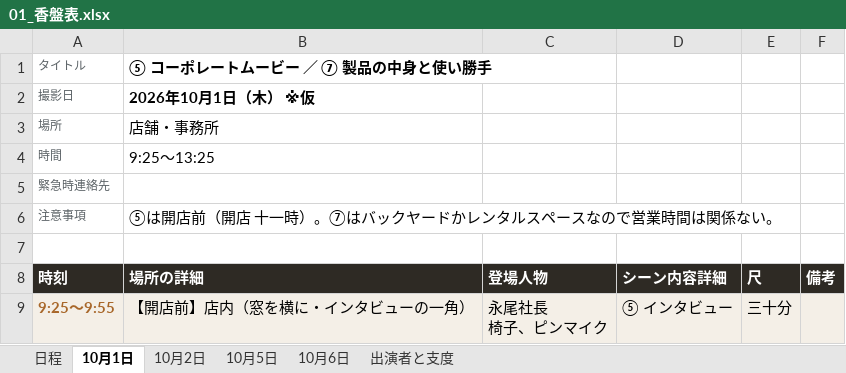
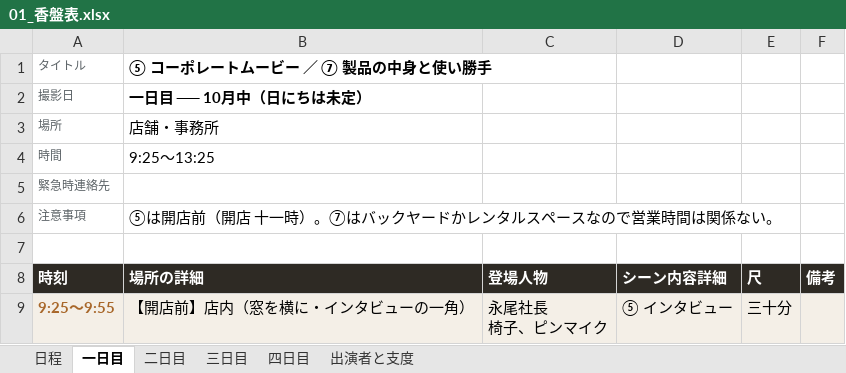
Before and after one commit to Shiori0415/dougaseisaku, an Excel workbook: pdf/01_香盤表.xlsx, sheet 一日目, drawn as a sheet; only a part is shown; values as stored, in another font and other column widths than the file's, no borders; the diff names each change by its address in the sheet, - before the commit and + after, or states it on an @@ line.

```diff
--- a/pdf/01_香盤表.xlsx (sheet 一日目)
+++ b/pdf/01_香盤表.xlsx (sheet 一日目)
-sheet tab: 10月1日
+sheet tab: 一日目
-sheet tab: 10月2日
+sheet tab: 二日目
-sheet tab: 10月5日
+sheet tab: 三日目
-sheet tab: 10月6日
+sheet tab: 四日目
-B2 (場所の詳細): 2026年10月1日（木） ※仮
+B2 (場所の詳細): 一日目 ── 10月中（日にちは未定）
```
Also changed, not shown: sheet 日程, sheet 出演者と支度, sheet 四日目, sheet 二日目, sheet 三日目, 24 other files.
